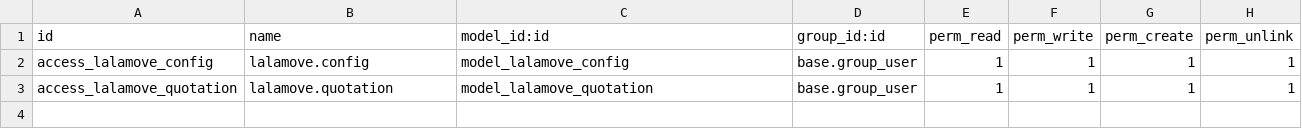
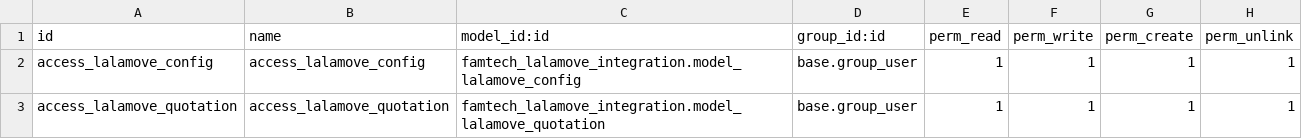
Before and after one commit to RMSJ2003/FamTech-Lalamove-Integration, a CSV file: security/ir.model.access.csv, drawn as a sheet.

Commit message:
Update ir.model.access.csv

```diff
--- a/security/ir.model.access.csv
+++ b/security/ir.model.access.csv
@@ -1,3 +1,3 @@
 id,name,model_id:id,group_id:id,perm_read,perm_write,perm_create,perm_unlink
-access_lalamove_config,lalamove.config,model_lalamove_config,base.group_user,1,1,1,1
-access_lalamove_quotation,lalamove.quotation,model_lalamove_quotation,base.group_user,1,1,1,1
+access_lalamove_config,access_lalamove_config,famtech_lalamove_integration.model_lalamove_config,base.group_user,1,1,1,1
+access_lalamove_quotation,access_lalamove_quotation,famtech_lalamove_integration.model_lalamove_quotation,base.group_user,1,1,1,1
```
